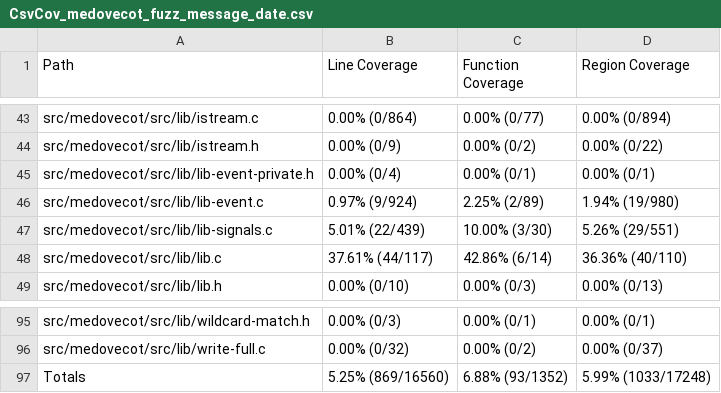
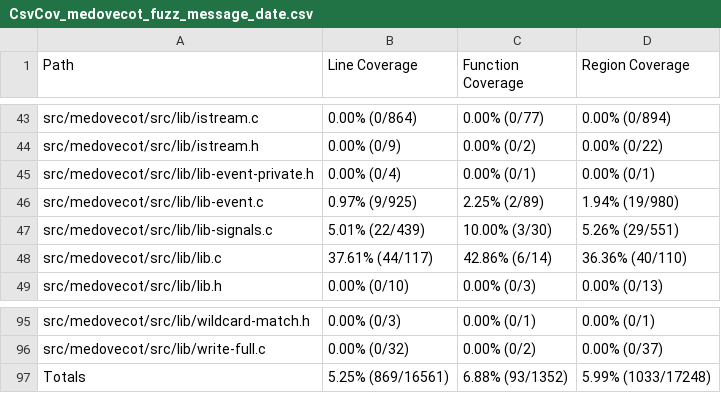
Before and after one commit to workerTmp/liossa_5, a CSV file: myWeb/CsvCov_medovecot_fuzz_message_date.csv, drawn as a sheet; only a part is shown, gaps mark what is left out.

```diff
--- a/myWeb/CsvCov_medovecot_fuzz_message_date.csv
+++ b/myWeb/CsvCov_medovecot_fuzz_message_date.csv
@@ -45,3 +45,3 @@ src/medovecot/src/lib/istream.h,0.00% (0/9),0.00% (0/2),0.00% (0/22)
 src/medovecot/src/lib/lib-event-private.h,0.00% (0/4),0.00% (0/1),0.00% (0/1)
-src/medovecot/src/lib/lib-event.c,0.97% (9/924),2.25% (2/89),1.94% (19/980)
+src/medovecot/src/lib/lib-event.c,0.97% (9/925),2.25% (2/89),1.94% (19/980)
 src/medovecot/src/lib/lib-signals.c,5.01% (22/439),10.00% (3/30),5.26% (29/551)
@@ -96,2 +96,2 @@ src/medovecot/src/lib/wildcard-match.h,0.00% (0/3),0.00% (0/1),0.00% (0/1)
 src/medovecot/src/lib/write-full.c,0.00% (0/32),0.00% (0/2),0.00% (0/37)
-Totals,5.25% (869/16560),6.88% (93/1352),5.99% (1033/17248)
+Totals,5.25% (869/16561),6.88% (93/1352),5.99% (1033/17248)
```
Also changed, not shown: 2 other files.
